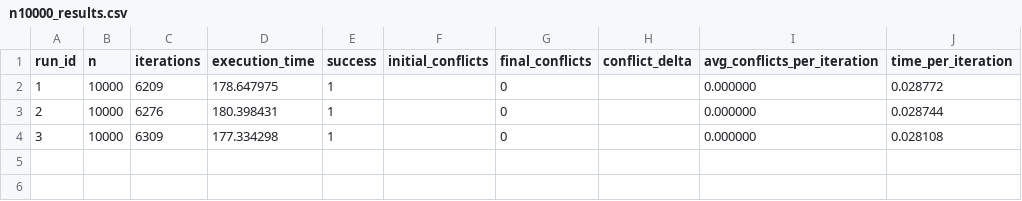
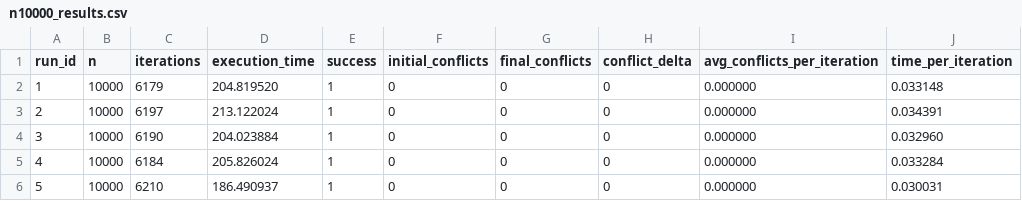
Before and after one commit to DanielGord0n/CP468-TP, a CSV file: results/n10000_results.csv, drawn as a sheet.

```diff
--- a/results/n10000_results.csv
+++ b/results/n10000_results.csv
@@ -1,4 +1,6 @@
 run_id,n,iterations,execution_time,success,initial_conflicts,final_conflicts,conflict_delta,avg_conflicts_per_iteration,time_per_iteration
-1,10000,6209,178.647975,1,,0,,0.000000,0.028772
-2,10000,6276,180.398431,1,,0,,0.000000,0.028744
-3,10000,6309,177.334298,1,,0,,0.000000,0.028108
+1,10000,6179,204.819520,1,0,0,0,0.000000,0.033148
+2,10000,6197,213.122024,1,0,0,0,0.000000,0.034391
+3,10000,6190,204.023884,1,0,0,0,0.000000,0.032960
+4,10000,6184,205.826024,1,0,0,0,0.000000,0.033284
+5,10000,6210,186.490937,1,0,0,0,0.000000,0.030031
```
Also changed, not shown: results/n1000_results.csv, results/n100_results.csv, 3 other files.
